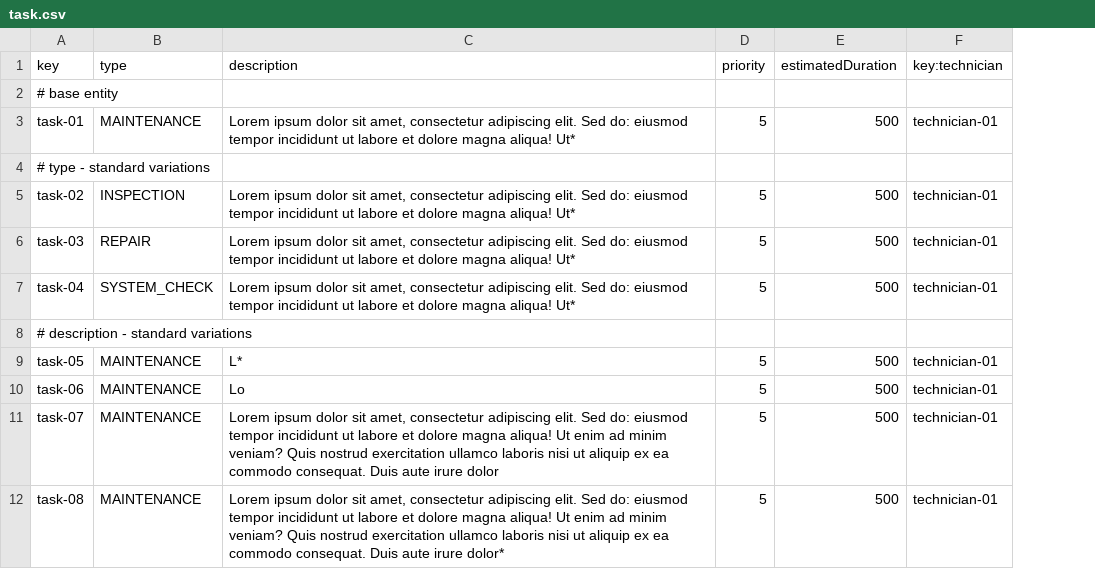
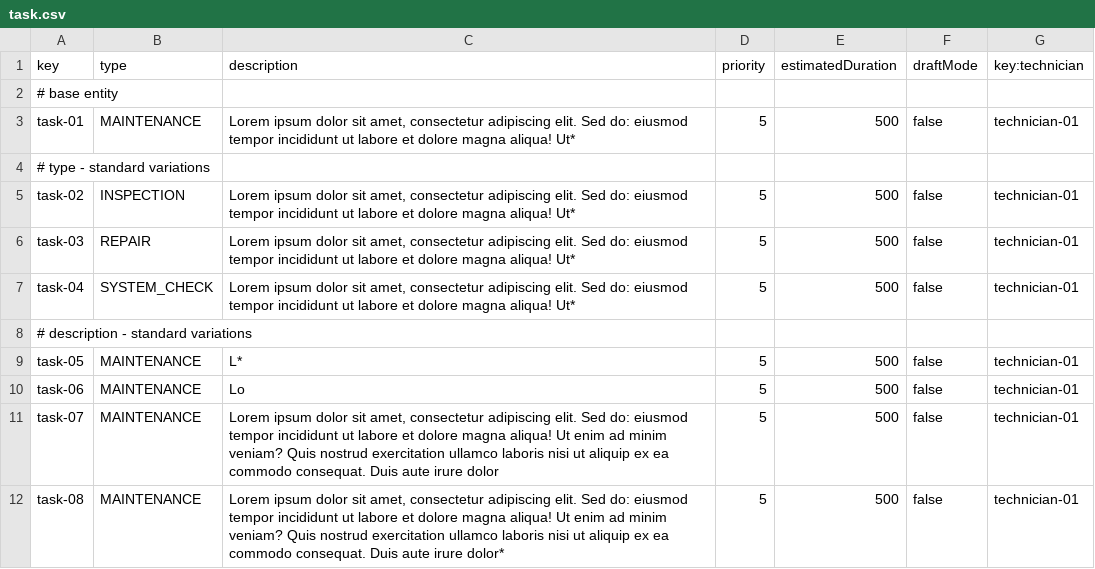
Before and after one commit to DP2-C1-037/Acme-ANS-D04, a CSV file: src/main/resources/WEB-INF/data/sample/task.csv, drawn as a sheet; only a part is shown; the diff names each change by its address in the sheet, - before the commit and + after, or states it on an @@ line.

```diff
--- a/src/main/resources/WEB-INF/data/sample/task.csv
+++ b/src/main/resources/WEB-INF/data/sample/task.csv
+column F (draftMode), rows 3-12: false |  | false | false | false |  | false | false | false | false
```
Also changed, not shown: src/main/resources/WEB-INF/data/sample/maintenance-record.csv, 2 other files.
